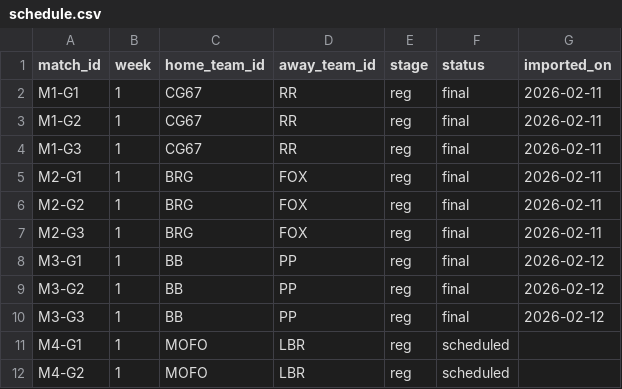
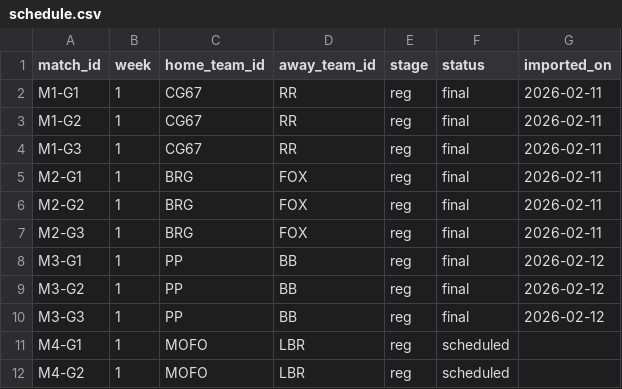
Before and after one commit to SundinWCPL/WCPL, a CSV file: data/S2/schedule.csv, drawn as a sheet; only a part is shown.

Commit message:
Update schedule.csv

```diff
--- a/data/S2/schedule.csv
+++ b/data/S2/schedule.csv
@@ -7,5 +7,5 @@ M2-G2,1,BRG,FOX,reg,final,2026-02-11
 M2-G3,1,BRG,FOX,reg,final,2026-02-11
-M3-G1,1,BB,PP,reg,final,2026-02-12
-M3-G2,1,BB,PP,reg,final,2026-02-12
-M3-G3,1,BB,PP,reg,final,2026-02-12
+M3-G1,1,PP,BB,reg,final,2026-02-12
+M3-G2,1,PP,BB,reg,final,2026-02-12
+M3-G3,1,PP,BB,reg,final,2026-02-12
 M4-G1,1,MOFO,LBR,reg,scheduled,
```
